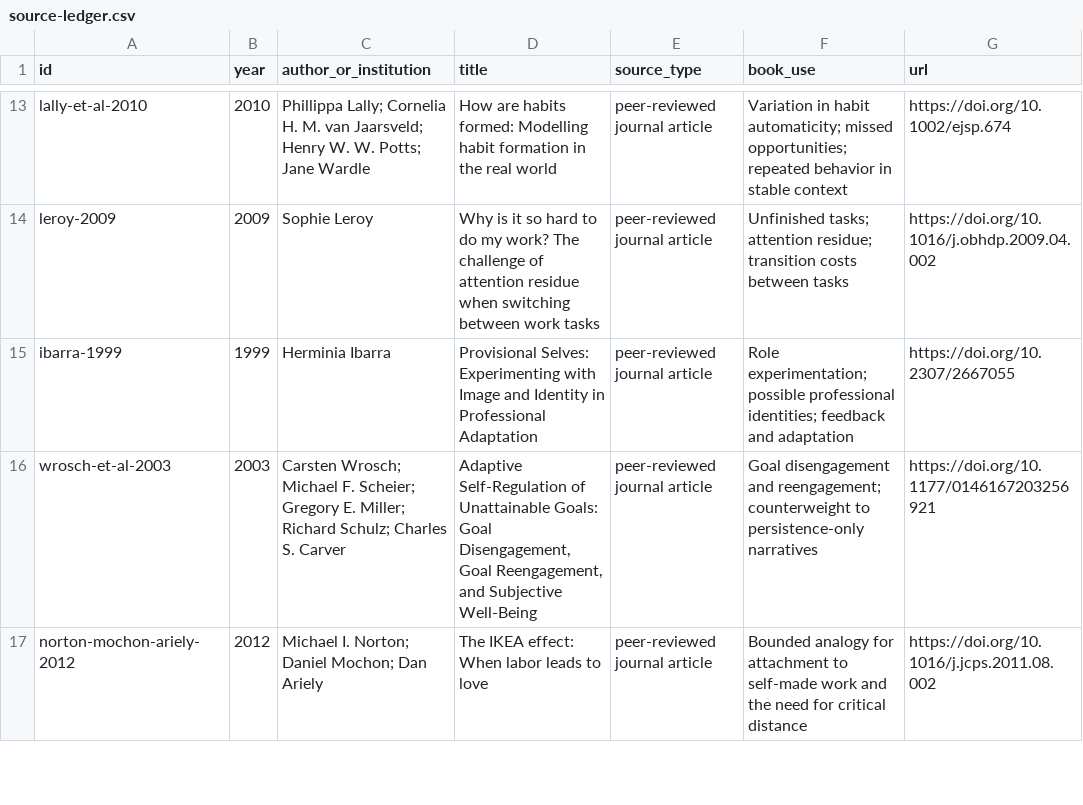
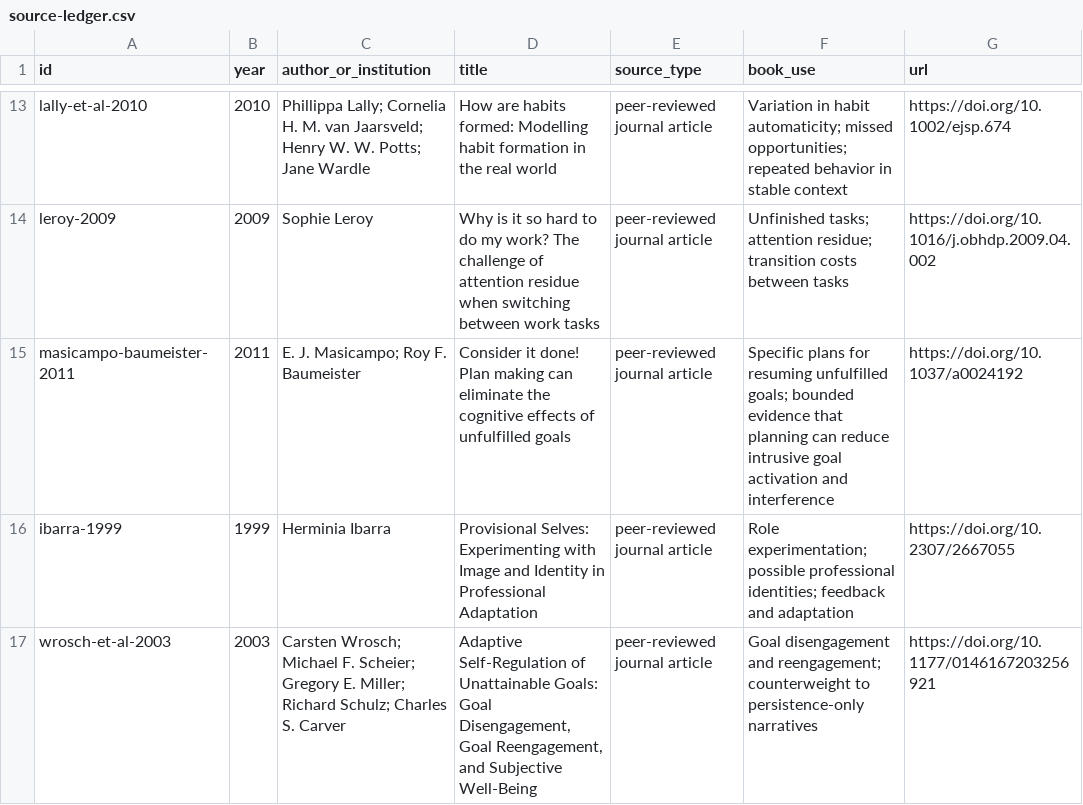
Before and after one commit to Svyable/desk, a CSV file: books/bookself/research/source-ledger.csv, drawn as a sheet; only a part is shown, gaps mark what is left out; the shorter side is filled out with more unchanged rows.

Commit message:
Add plan-making evidence for unfinished goals

```diff
--- a/books/bookself/research/source-ledger.csv
+++ b/books/bookself/research/source-ledger.csv
@@ -14,2 +14,3 @@ lally-et-al-2010,2010,"Phillippa Lally; Cornelia H. M. van Jaarsveld; Henry W. W
 leroy-2009,2009,Sophie Leroy,"Why is it so hard to do my work? The challenge of attention residue when switching between work tasks",peer-reviewed journal article,"Unfinished tasks; attention residue; transition costs between tasks",https://doi.org/10.1016/j.obhdp.2009.04.002
+masicampo-baumeister-2011,2011,"E. J. Masicampo; Roy F. Baumeister","Consider it done! Plan making can eliminate the cognitive effects of unfulfilled goals",peer-reviewed journal article,"Specific plans for resuming unfulfilled goals; bounded evidence that planning can reduce intrusive goal activation and interference",https://doi.org/10.1037/a0024192
 ibarra-1999,1999,Herminia Ibarra,"Provisional Selves: Experimenting with Image and Identity in Professional Adaptation",peer-reviewed journal article,"Role experimentation; possible professional identities; feedback and adaptation",https://doi.org/10.2307/2667055
```
